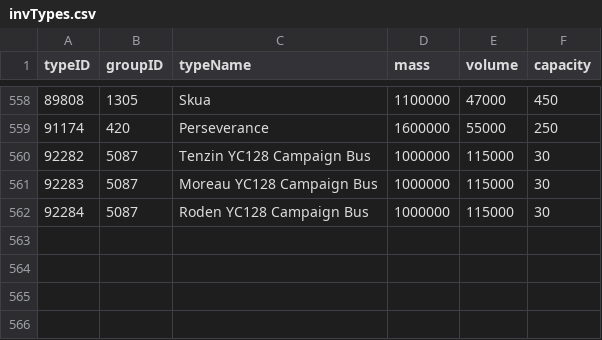
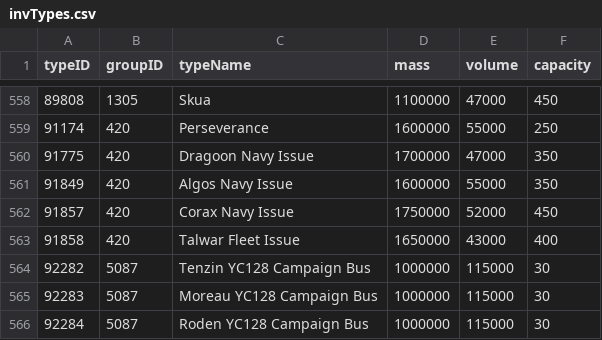
Before and after one commit to wanderer-industries/wanderer-assets, a CSV file: sde-files/invTypes.csv, drawn as a sheet; only a part is shown, gaps mark what is left out; the diff names each change by its address in the sheet, - before the commit and + after, or states it on an @@ line.

```diff
--- a/sde-files/invTypes.csv
+++ b/sde-files/invTypes.csv
+row 560: 91775 | 420 | Dragoon Navy Issue | 1700000 | 47000 | 350
+row 561: 91849 | 420 | Algos Navy Issue | 1600000 | 55000 | 350
+row 562: 91857 | 420 | Corax Navy Issue | 1750000 | 52000 | 450
+row 563: 91858 | 420 | Talwar Fleet Issue | 1650000 | 43000 | 400
```
Also changed, not shown: 2 other files.
